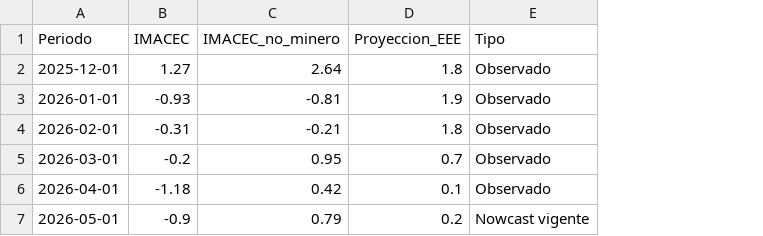
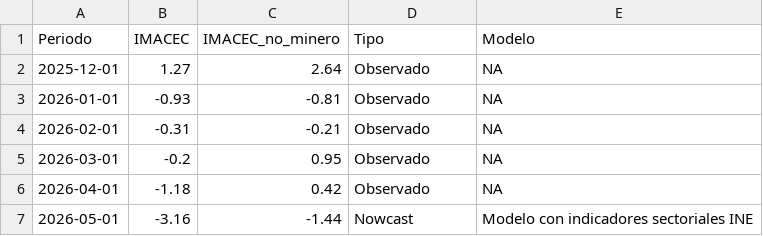
Before and after one commit to BUMBLI99/Economics, a CSV file: data/processed/imacec_nowcast_summary.csv, drawn as a sheet; removed rows and columns are numbered as before the commit, all else as after; the diff names each change by its address in the sheet, - before the commit and + after, or states it on an @@ line.

```diff
--- a/data/processed/imacec_nowcast_summary.csv
+++ b/data/processed/imacec_nowcast_summary.csv
-column D (Proyeccion_EEE), rows 2-7: 1.8 | 1.9 | 1.8 | 0.7 | 0.1 | 0.2
+column E (Modelo), rows 2-7: NA | NA | NA | NA | NA | Modelo con indicadores sectoriales INE
-B7 (IMACEC): -0.9
+B7 (IMACEC): -3.16
-C7 (IMACEC_no_minero): 0.79
+C7 (IMACEC_no_minero): -1.44
-D7 (Tipo): Nowcast vigente
+D7 (Tipo): Nowcast
```
Also changed, not shown: data/processed/imacec_model_metrics.csv, data/processed/imacec_nowcast_history.csv, 20 other files.
